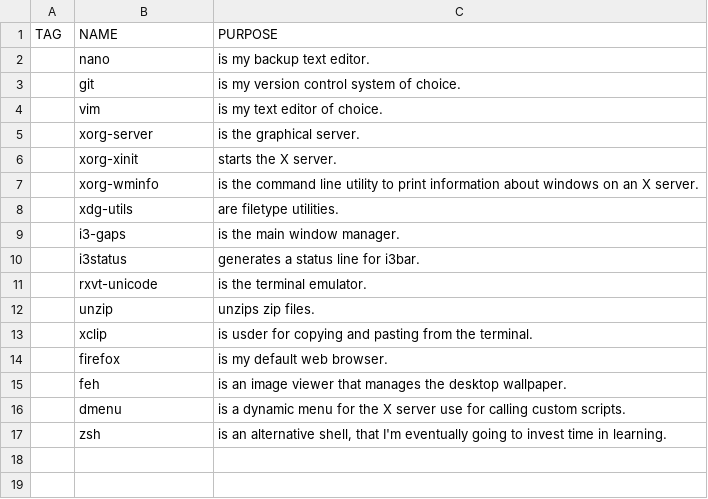
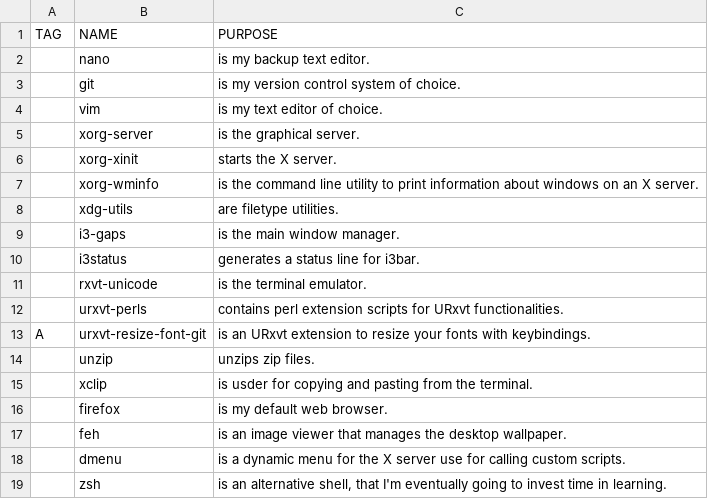
Before and after one commit to BenMerken/linux-bootstrap, a CSV file: progs.csv, drawn as a sheet.

Commit message:
Add perl extensions for URxvt.

```diff
--- a/progs.csv
+++ b/progs.csv
@@ -11,2 +11,4 @@ TAG,NAME,PURPOSE
 ,rxvt-unicode,"is the terminal emulator."
+,urxvt-perls,"contains perl extension scripts for URxvt functionalities."
+A,urxvt-resize-font-git,"is an URxvt extension to resize your fonts with keybindings."
 ,unzip,"unzips zip files."
```
